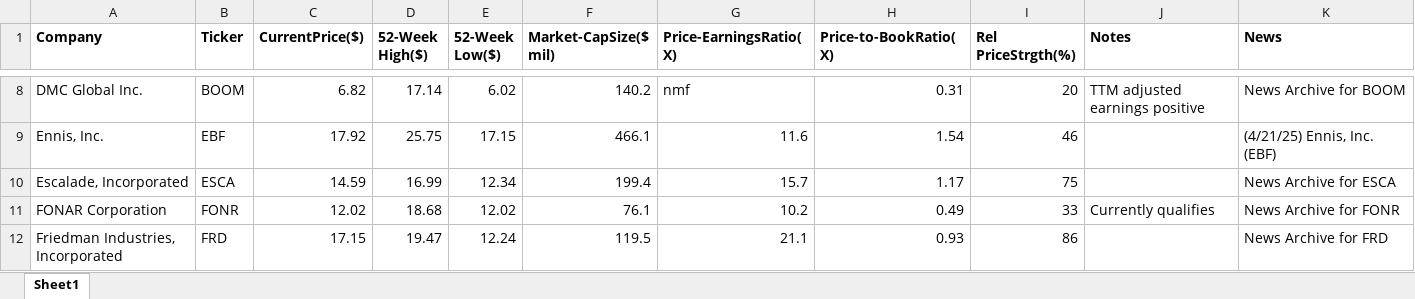
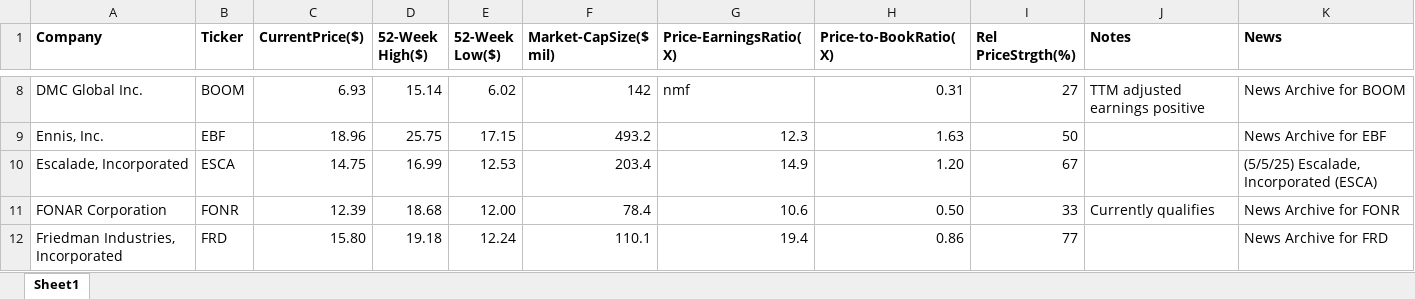
Before and after one commit to rickshilling/shadowPortfolio, an Excel workbook: AAII.xlsx, sheet Sheet1, drawn as a sheet; only a part is shown, gaps mark what is left out; values as stored, in another font and other column widths than the file's, no borders; charts and pictures not drawn; the diff covers the shown part only; the diff names each change by its address in the sheet, - before the commit and + after, or states it on an @@ line.

```diff
--- a/AAII.xlsx (sheet Sheet1)
+++ b/AAII.xlsx (sheet Sheet1)
-C8 (CurrentPrice($)): 6.82
+C8 (CurrentPrice($)): 6.93
-D8 (52-Week High($)): 17.14
+D8 (52-Week High($)): 15.14
-F8 (Market-CapSize($ mil)): 140.2
+F8 (Market-CapSize($ mil)): 142
-I8 (Rel PriceStrgth(%)): 20
+I8 (Rel PriceStrgth(%)): 27
-C9 (CurrentPrice($)): 17.92
+C9 (CurrentPrice($)): 18.96
-F9 (Market-CapSize($ mil)): 466.1
+F9 (Market-CapSize($ mil)): 493.2
-G9 (Price-EarningsRatio(X)): 11.6
+G9 (Price-EarningsRatio(X)): 12.3
-H9 (Price-to-BookRatio(X)): 1.54
+H9 (Price-to-BookRatio(X)): 1.63
-I9 (Rel PriceStrgth(%)): 46
+I9 (Rel PriceStrgth(%)): 50
-K9 (News): (4/21/25) Ennis, Inc. (EBF)
+K9 (News): News Archive for EBF
-C10 (CurrentPrice($)): 14.59
+C10 (CurrentPrice($)): 14.75
-E10 (52-Week Low($)): 12.34
+E10 (52-Week Low($)): 12.53
-F10 (Market-CapSize($ mil)): 199.4
+F10 (Market-CapSize($ mil)): 203.4
-G10 (Price-EarningsRatio(X)): 15.7
+G10 (Price-EarningsRatio(X)): 14.9
-H10 (Price-to-BookRatio(X)): 1.17
+H10 (Price-to-BookRatio(X)): 1.20
-I10 (Rel PriceStrgth(%)): 75
+I10 (Rel PriceStrgth(%)): 67
-K10 (News): News Archive for ESCA
+K10 (News): (5/5/25) Escalade, Incorporated (ESCA)
-C11 (CurrentPrice($)): 12.02
+C11 (CurrentPrice($)): 12.39
-E11 (52-Week Low($)): 12.02
+E11 (52-Week Low($)): 12.00
-F11 (Market-CapSize($ mil)): 76.1
+F11 (Market-CapSize($ mil)): 78.4
-G11 (Price-EarningsRatio(X)): 10.2
+G11 (Price-EarningsRatio(X)): 10.6
-H11 (Price-to-BookRatio(X)): 0.49
+H11 (Price-to-BookRatio(X)): 0.50
-C12 (CurrentPrice($)): 17.15
+C12 (CurrentPrice($)): 15.80
-D12 (52-Week High($)): 19.47
+D12 (52-Week High($)): 19.18
-F12 (Market-CapSize($ mil)): 119.5
+F12 (Market-CapSize($ mil)): 110.1
-G12 (Price-EarningsRatio(X)): 21.1
+G12 (Price-EarningsRatio(X)): 19.4
-H12 (Price-to-BookRatio(X)): 0.93
+H12 (Price-to-BookRatio(X)): 0.86
-I12 (Rel PriceStrgth(%)): 86
+I12 (Rel PriceStrgth(%)): 77
```
Also changed, not shown: 125 edited cells elsewhere in this sheet, TransactionHistory.xlsx, 1 other file.
